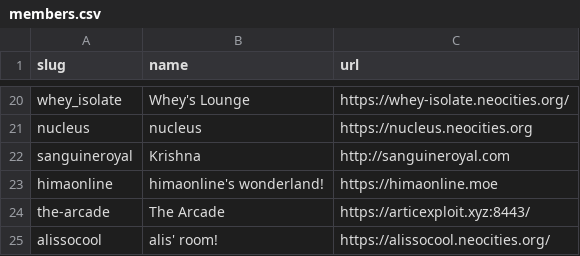
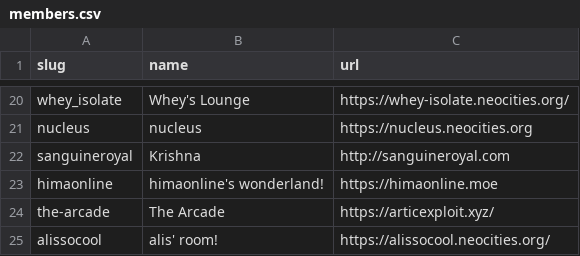
Before and after one commit to mincerafter42/cuddler-webring, a CSV file: _data/members.csv, drawn as a sheet; only a part is shown, gaps mark what is left out.

Commit message:
updated url for the-arcade
I moved from port 8443 to port 443 :^)

```diff
--- a/_data/members.csv
+++ b/_data/members.csv
@@ -23,3 +23,3 @@ sanguineroyal,"Krishna",http://sanguineroyal.com
 himaonline,"himaonline's wonderland!",https://himaonline.moe
-the-arcade,"The Arcade",https://articexploit.xyz:8443/
+the-arcade,"The Arcade",https://articexploit.xyz/
 alissocool,"alis' room!",https://alissocool.neocities.org/
```
